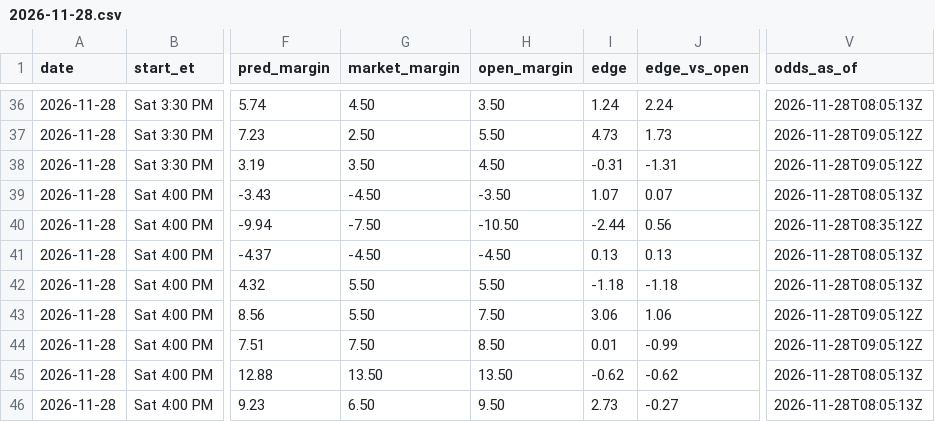
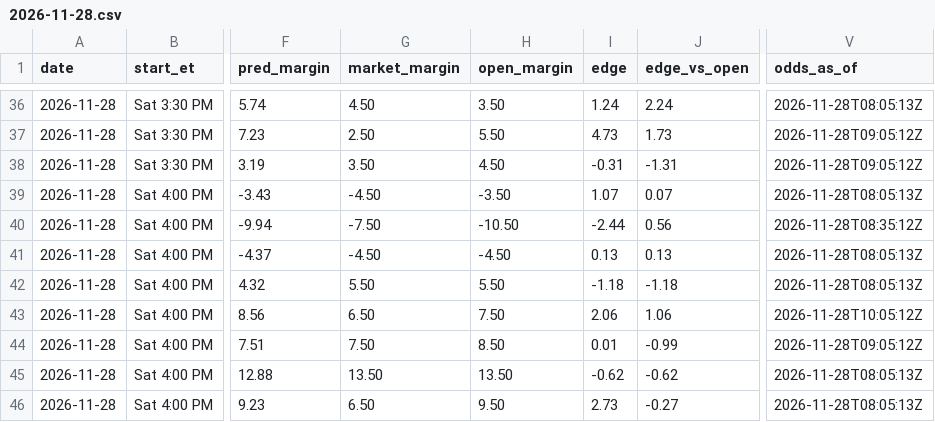
Before and after one commit to kjgruber47/cbb-model, a CSV file: data/live/predictions/2026-11-28.csv, drawn as a sheet; only a part is shown, gaps mark what is left out; the diff names each change by its address in the sheet, - before the commit and + after, or states it on an @@ line.

```diff
--- a/data/live/predictions/2026-11-28.csv
+++ b/data/live/predictions/2026-11-28.csv
-G43 (market_margin): 5.50
+G43 (market_margin): 6.50
-I43 (edge): 3.06
+I43 (edge): 2.06
-V43 (odds_as_of): 2026-11-28T09:05:12Z
+V43 (odds_as_of): 2026-11-28T10:05:12Z
```
Also changed, not shown: data/live/slate_latest.csv, 4 other files.
